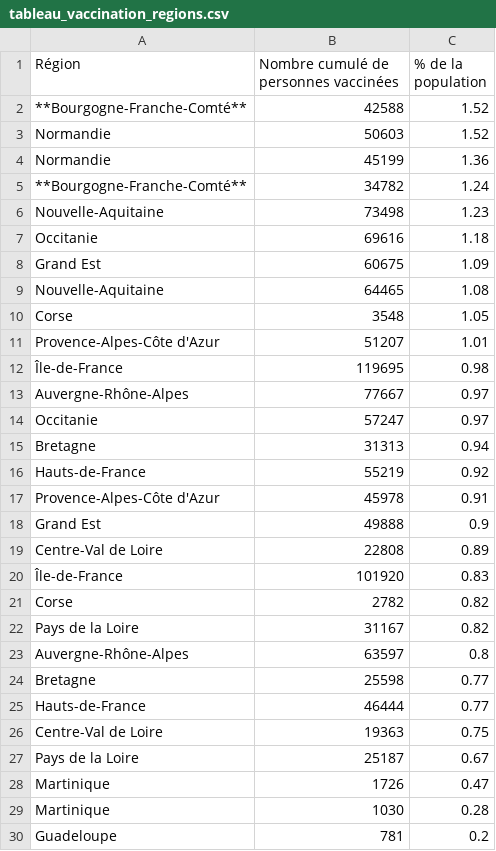
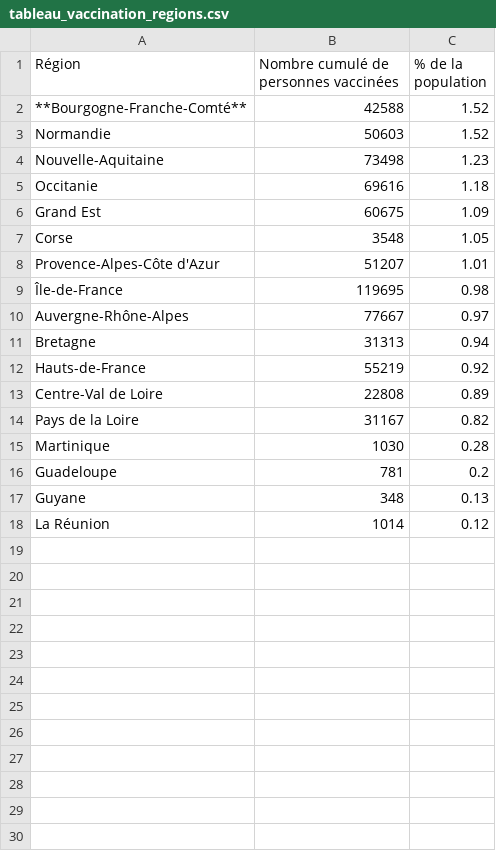
Before and after one commit to mattifaye/covid19bfc, a CSV file: tableau_vaccination_regions.csv, drawn as a sheet; only a part is shown; the shorter side is filled out with more unchanged rows; the diff covers the shown part only; the diff names each change by its address in the sheet, - before the commit and + after, or states it on an @@ line.

```diff
--- a/tableau_vaccination_regions.csv
+++ b/tableau_vaccination_regions.csv
-row 4: Normandie | 45199 | 1.36
-row 5: **Bourgogne-Franche-Comté** | 34782 | 1.24
-row 9: Nouvelle-Aquitaine | 64465 | 1.08
-row 14: Occitanie | 57247 | 0.97
-row 17: Provence-Alpes-Côte d'Azur | 45978 | 0.91
-row 18: Grand Est | 49888 | 0.9
-row 20: Île-de-France | 101920 | 0.83
-row 21: Corse | 2782 | 0.82
-row 23: Auvergne-Rhône-Alpes | 63597 | 0.8
-row 24: Bretagne | 25598 | 0.77
-row 25: Hauts-de-France | 46444 | 0.77
-row 26: Centre-Val de Loire | 19363 | 0.75
-row 27: Pays de la Loire | 25187 | 0.67
-row 28: Martinique | 1726 | 0.47
```
Also changed, not shown: 3 removed rows elsewhere in this file, 1 other file.
